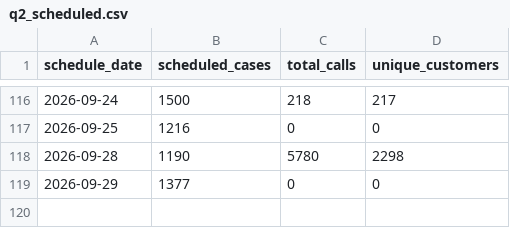
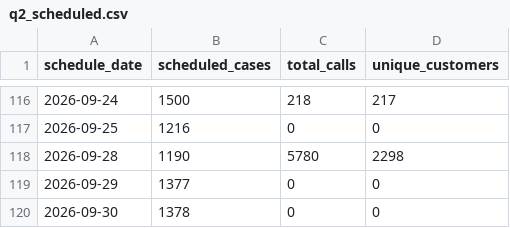
Before and after one commit to celina-nanbara/klarna-it-outbound-dialing, a CSV file: q2_scheduled.csv, drawn as a sheet; only a part is shown, gaps mark what is left out.

Commit message:
Update q2_scheduled.csv

```diff
--- a/q2_scheduled.csv
+++ b/q2_scheduled.csv
@@ -119 +119,2 @@ schedule_date,scheduled_cases,total_calls,unique_customers
 2026-09-29,1377,0,0
+2026-09-30,1378,0,0
```
